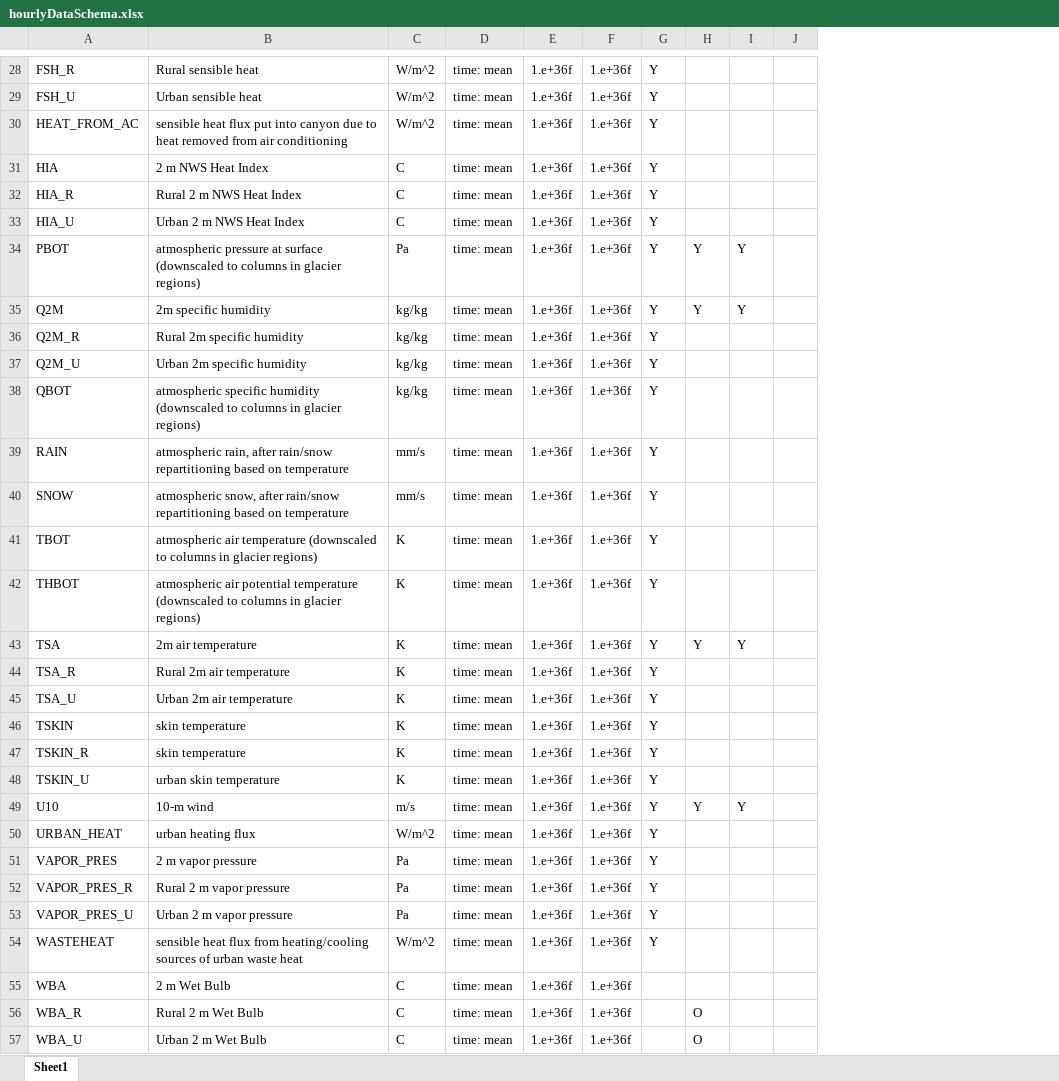
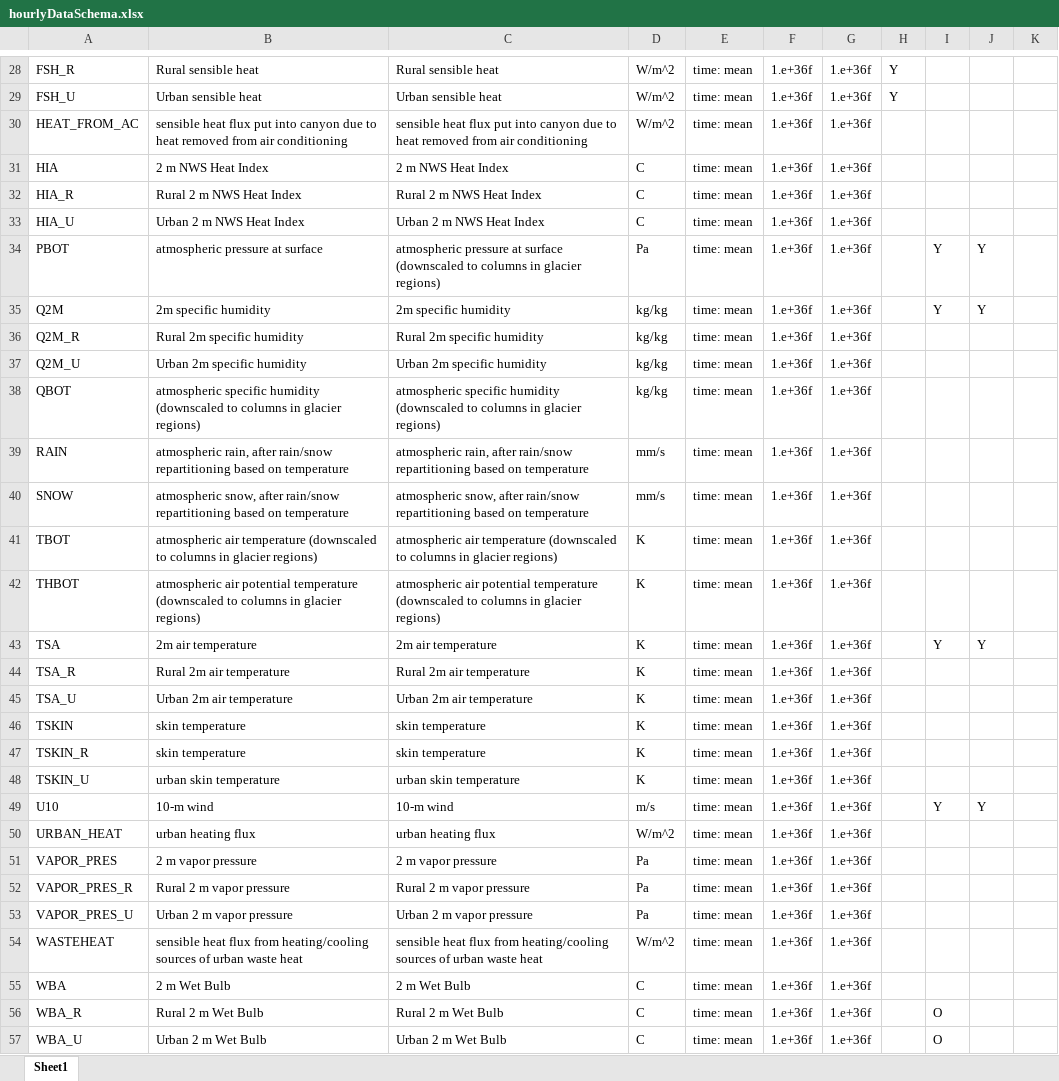
Before and after one commit to johnnyguo2007/research, an Excel workbook: hw_global/Data/hourlyDataSchema.xlsx, sheet Sheet1, drawn as a sheet; only a part is shown, gaps mark what is left out; values as stored, in another font and other column widths than the file's, no borders; addresses are those after the commit; the diff covers the shown part only; the diff names each change by its address in the sheet, - before the commit and + after, or states it on an @@ line.

```diff
--- a/hw_global/Data/hourlyDataSchema.xlsx (sheet Sheet1)
+++ b/hw_global/Data/hourlyDataSchema.xlsx (sheet Sheet1)
+column C, rows 28-57: Rural sensible heat | Urban sensible heat | sensible heat flux put into canyon due to heat removed from air conditioning | 2 m NWS Heat Index | Rural 2 m NWS Heat Index | Urban 2 m NWS Heat Index | atmospheric pressure at surface (downscaled to columns in glacier regions) | 2m specific humidity | Rural 2m specific humidity | Urban 2m specific humidity | atmospheric specific humidity (downscaled to columns in glacier regions) | atmospheric rain, after rain/snow repartitioning based on temperature | atmospheric snow, after rain/snow repartitioning based on temperature | atmospheric air temperature (downscaled to columns in glacier regions) | atmospheric air potential temperature (downscaled to columns in glacier regions) | 2m air temperature | Rural 2m air temperature | Urban 2m air temperature | skin temperature | skin temperature | urban skin temperature | 10-m wind | urban heating flux | 2 m vapor pressure | Rural 2 m vapor pressure | Urban 2 m vapor pressure | sensible heat flux from heating/cooling sources of urban waste heat | 2 m Wet Bulb | Rural 2 m Wet Bulb | Urban 2 m Wet Bulb
-H30:H54: Y
+H30:H54: (empty)
-B34: …at surface (downscaled to columns in glacier regions)
+B34: …at surface
```
Also changed, not shown: 15 edited cells and cell formats elsewhere in this sheet.
